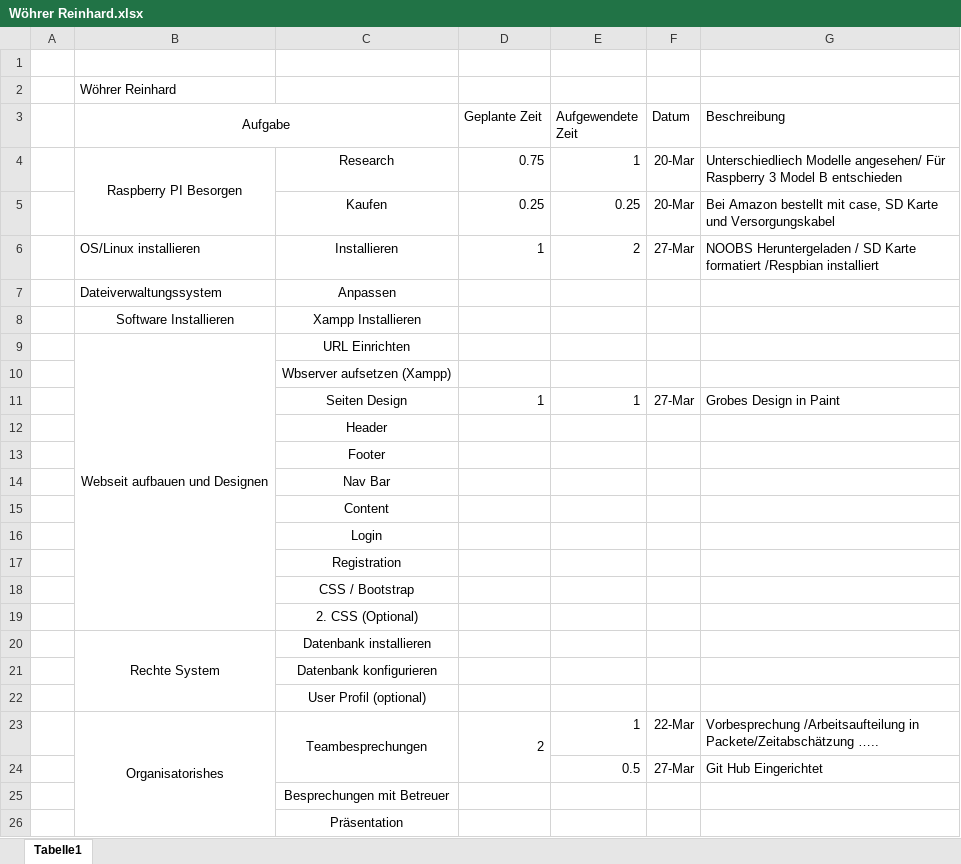
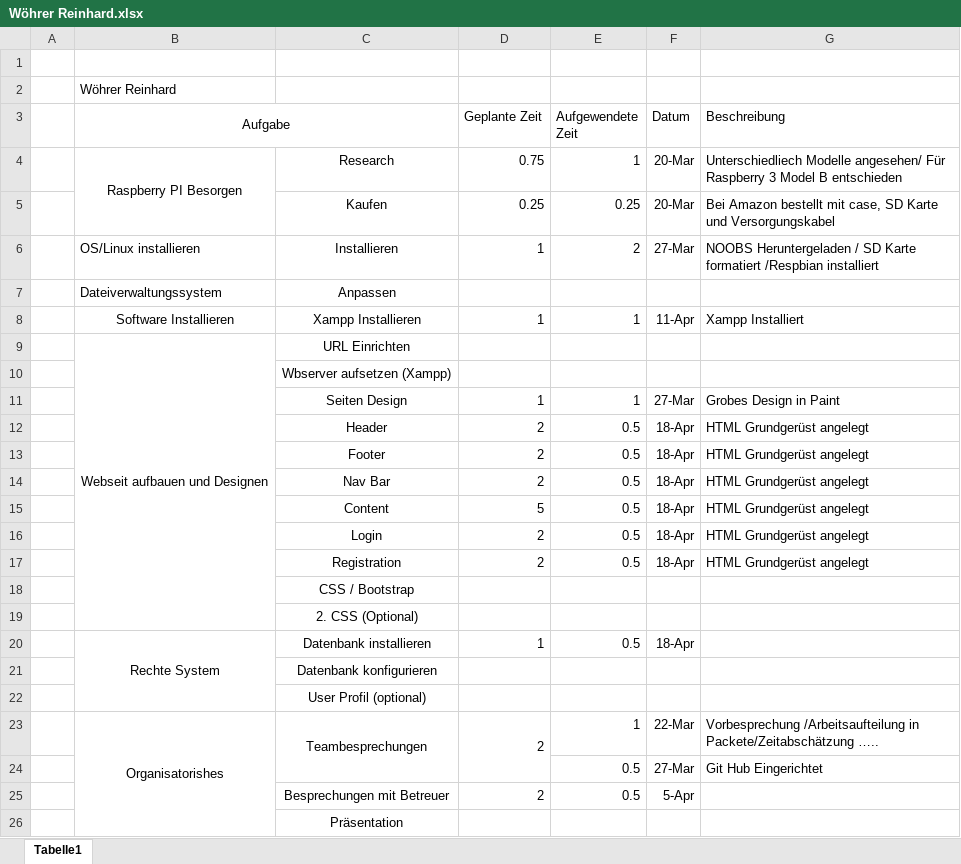
Before and after one commit to ReinhardWoehrer/Online-Cloud, an Excel workbook: Arbeitszeit und Projektablaufplan/Wöhrer Reinhard.xlsx, sheet Tabelle1, drawn as a sheet; values as stored, in another font and other column widths than the file's, no borders; the diff names each change by its address in the sheet, - before the commit and + after, or states it on an @@ line.

```diff
--- a/Arbeitszeit und Projektablaufplan/Wöhrer Reinhard.xlsx (sheet Tabelle1)
+++ b/Arbeitszeit und Projektablaufplan/Wöhrer Reinhard.xlsx (sheet Tabelle1)
-D8 (Geplante Zeit): (empty)
+D8 (Geplante Zeit): 1
-E8 (Aufgewendete Zeit): (empty)
+E8 (Aufgewendete Zeit): 1
-F8 (Datum): (empty)
+F8 (Datum): 11-Apr
-G8 (Beschreibung): (empty)
+G8 (Beschreibung): Xampp Installiert
-D12:D14 (Geplante Zeit): (empty)
+D12:D14 (Geplante Zeit): 2
-E12:E17 (Aufgewendete Zeit): (empty)
+E12:E17 (Aufgewendete Zeit): 0.5
-F12:F17 (Datum): (empty)
+F12:F17 (Datum): 18-Apr
-G12:G17 (Beschreibung): (empty)
+G12:G17 (Beschreibung): HTML Grundgerüst angelegt
-D15 (Geplante Zeit): (empty)
+D15 (Geplante Zeit): 5
-D16:D17 (Geplante Zeit): (empty)
+D16:D17 (Geplante Zeit): 2
-D20 (Geplante Zeit): (empty)
+D20 (Geplante Zeit): 1
-E20 (Aufgewendete Zeit): (empty)
+E20 (Aufgewendete Zeit): 0.5
-F20 (Datum): (empty)
+F20 (Datum): 18-Apr
-D25 (Geplante Zeit): (empty)
+D25 (Geplante Zeit): 2
-E25 (Aufgewendete Zeit): (empty)
+E25 (Aufgewendete Zeit): 0.5
-F25 (Datum): (empty)
+F25 (Datum): 5-Apr
```
Also changed, not shown: Arbeitszeit und Projektablaufplan/Kment Dominik.xlsx, Arbeitszeit und Projektablaufplan/Körner Hendrik.xlsx, 3 other files.
